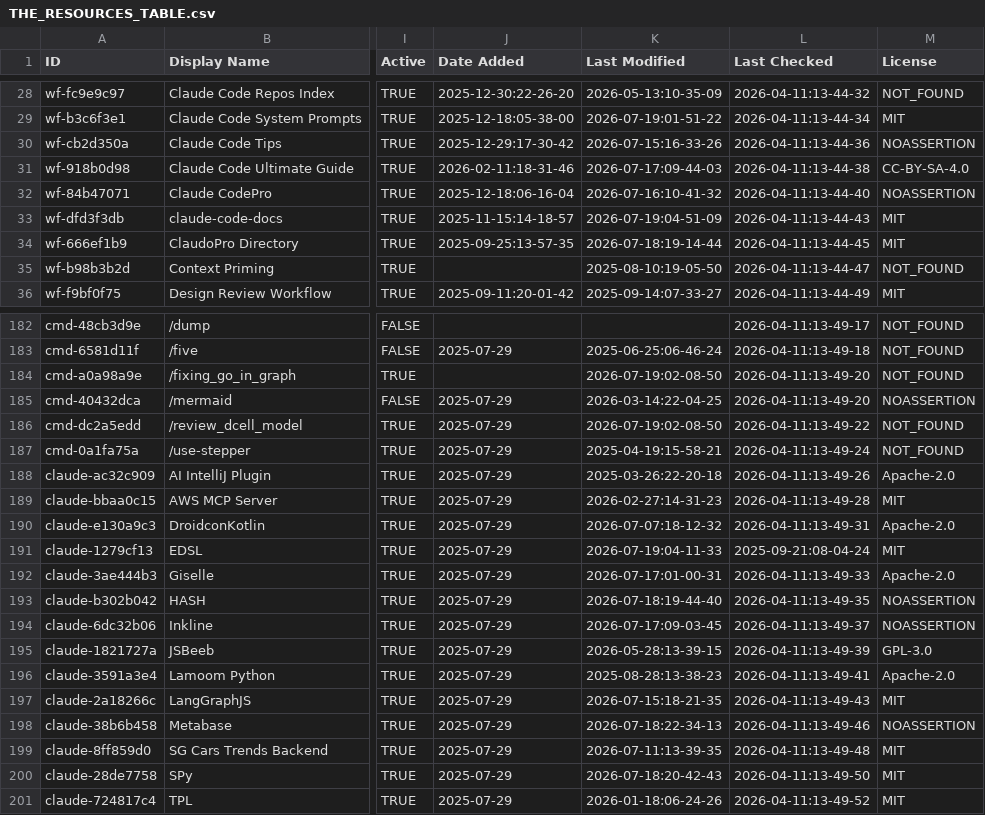
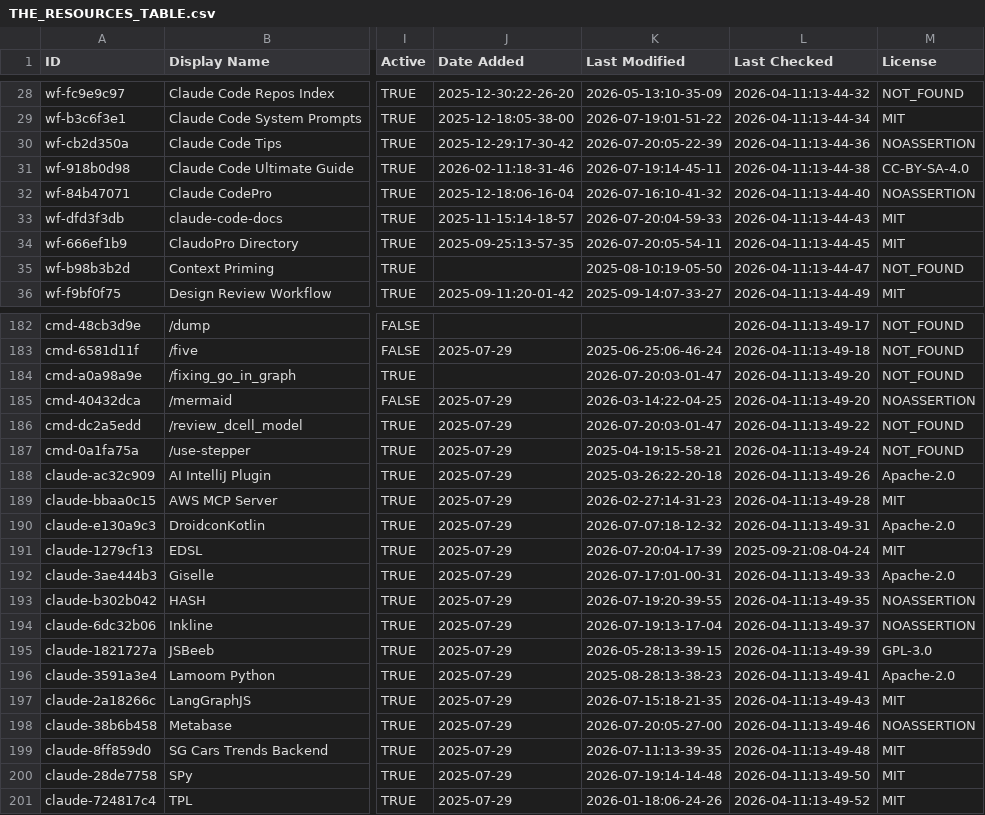
Before and after one commit to binbinao/my-awesome-claude-code, a CSV file: THE_RESOURCES_TABLE.csv, drawn as a sheet; only a part is shown, gaps mark what is left out; the diff covers the shown part only; the diff names each change by its address in the sheet, - before the commit and + after, or states it on an @@ line.

```diff
--- a/THE_RESOURCES_TABLE.csv
+++ b/THE_RESOURCES_TABLE.csv
-K30 (Last Modified): 2026-07-15:16-33-26
+K30 (Last Modified): 2026-07-20:05-22-39
-K31 (Last Modified): 2026-07-17:09-44-03
+K31 (Last Modified): 2026-07-19:14-45-11
-K33 (Last Modified): 2026-07-19:04-51-09
+K33 (Last Modified): 2026-07-20:04-59-33
-K34 (Last Modified): 2026-07-18:19-14-44
+K34 (Last Modified): 2026-07-20:05-54-11
-K184 (Last Modified): 2026-07-19:02-08-50
+K184 (Last Modified): 2026-07-20:03-01-47
-K186 (Last Modified): 2026-07-19:02-08-50
+K186 (Last Modified): 2026-07-20:03-01-47
-K191 (Last Modified): 2026-07-19:04-11-33
+K191 (Last Modified): 2026-07-20:04-17-39
-K193 (Last Modified): 2026-07-18:19-44-40
+K193 (Last Modified): 2026-07-19:20-39-55
-K194 (Last Modified): 2026-07-17:09-03-45
+K194 (Last Modified): 2026-07-19:13-17-04
-K198 (Last Modified): 2026-07-18:22-34-13
+K198 (Last Modified): 2026-07-20:05-27-00
-K200 (Last Modified): 2026-07-18:20-42-43
+K200 (Last Modified): 2026-07-19:14-14-48
```
Also changed, not shown: 28 edited cells elsewhere in this file.
